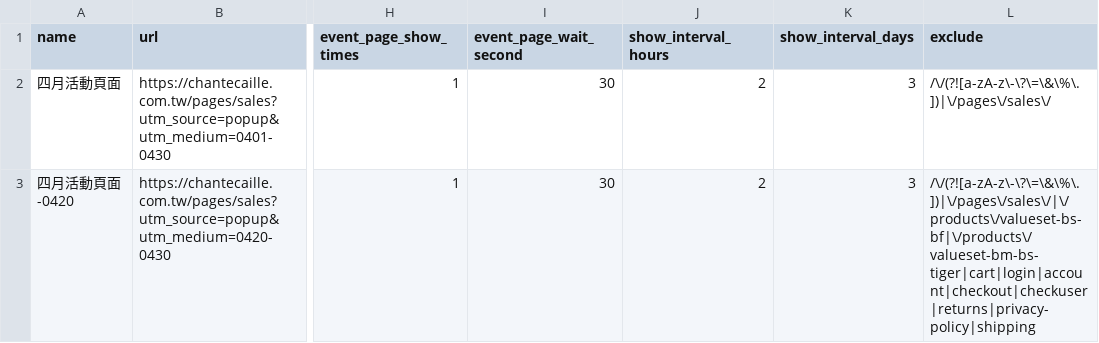
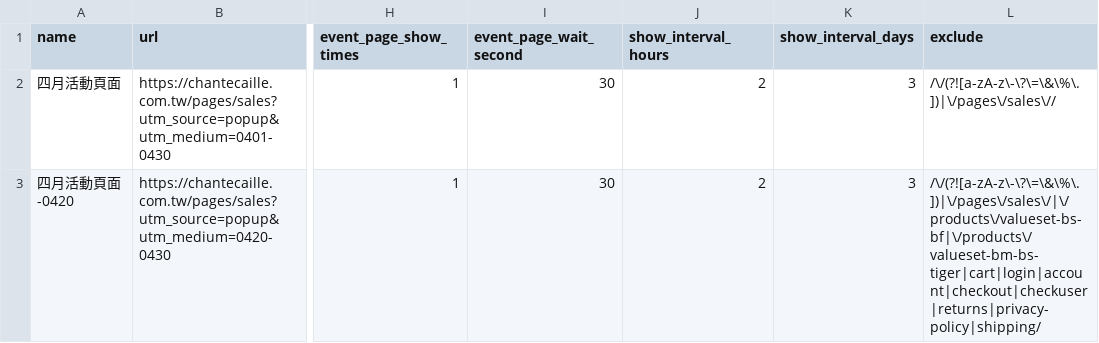
Before and after one commit to OttoTuringdigital/chantecaille.com.tw, a CSV file: popup.csv, drawn as a sheet; only a part is shown, gaps mark what is left out; the diff names each change by its address in the sheet, - before the commit and + after, or states it on an @@ line.

Commit message:
Update popup.csv

```diff
--- a/popup.csv
+++ b/popup.csv
-L2 (exclude): /\/(?![a-zA-z\-\?\=\&\%\.])|\/pages\/sales\/
+L2 (exclude): /\/(?![a-zA-z\-\?\=\&\%\.])|\/pages\/sales\//
-L3 (exclude): /\/(?![a-zA-z\-\?\=\&\%\.])|\/pages\/sales\/|\/products\/valueset-bs-bf|\/products\/valueset-bm-bs-tiger|cart|login|account|checkout|checkuser|returns|privacy-policy|shipping
+L3 (exclude): /\/(?![a-zA-z\-\?\=\&\%\.])|\/pages\/sales\/|\/products\/valueset-bs-bf|\/products\/valueset-bm-bs-tiger|cart|login|account|checkout|checkuser|returns|privacy-policy|shipping/
```
